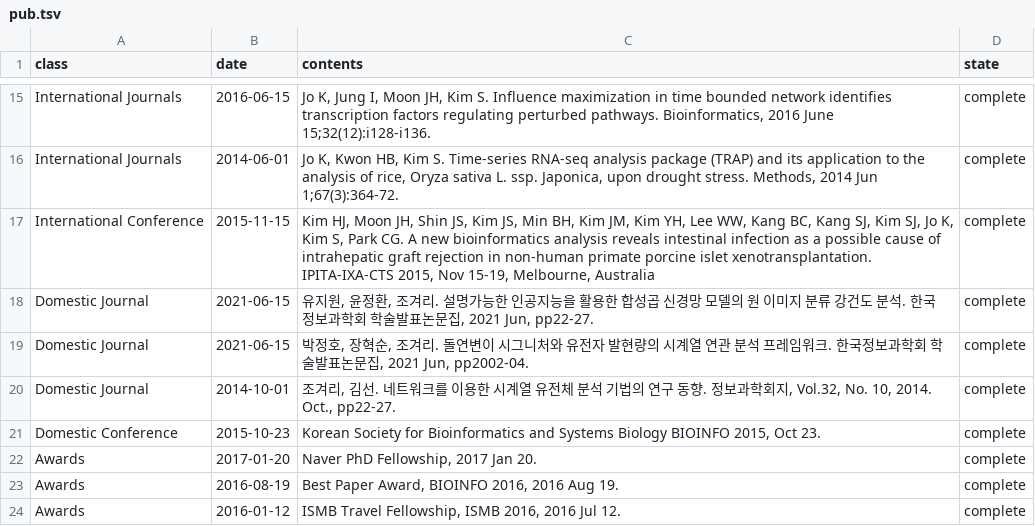
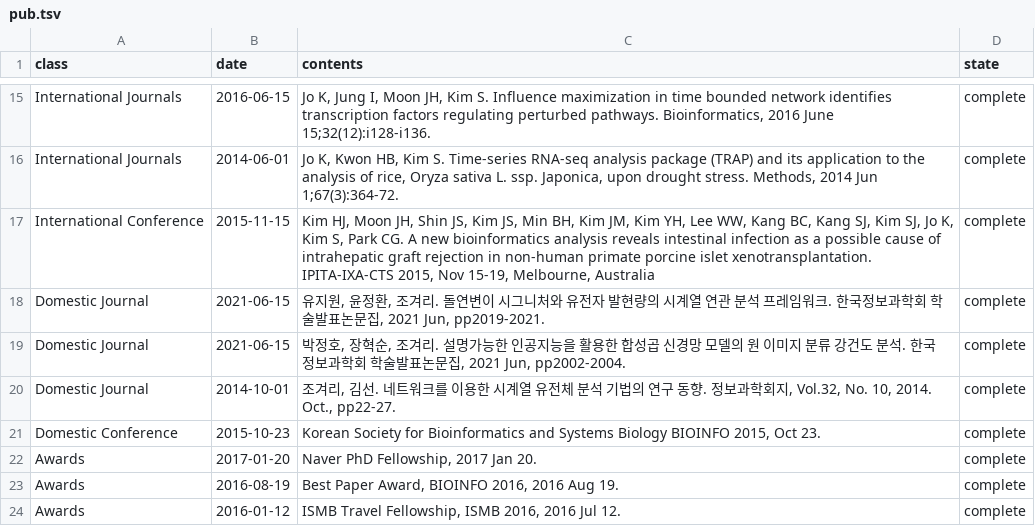
Before and after one commit to BML-cbnu/bml-cbnu.github.io, a TSV file: _data/sheets/pub.tsv, drawn as a sheet; only a part is shown, gaps mark what is left out.

Commit message:
modify

```diff
--- a/_data/sheets/pub.tsv
+++ b/_data/sheets/pub.tsv
@@ -17,4 +17,4 @@ International Journals	2014-06-01	"Jo K, Kwon HB, Kim S. Time-series RNA-seq ana
 International Conference	2015-11-15	"Kim HJ, Moon JH, Shin JS, Kim JS, Min BH, Kim JM, Kim YH, Lee WW, Kang BC, Kang SJ, Kim SJ, Jo K, Kim S, Park CG. A new bioinformatics analysis reveals intestinal infection as a possible cause of intrahepatic graft rejection in non-human primate porcine islet xenotransplantation. IPITA-IXA-CTS 2015, Nov 15-19, Melbourne, Australia"	complete
-Domestic Journal	2021-06-15	"유지원, 윤정환, 조겨리. 설명가능한 인공지능을 활용한 합성곱 신경망 모델의 원 이미지 분류 강건도 분석. 한국정보과학회 학술발표논문집, 2021 Jun, pp22-27."	complete
-Domestic Journal	2021-06-15	"박정호, 장혁순, 조겨리. 돌연변이 시그니처와 유전자 발현량의 시계열 연관 분석 프레임워크. 한국정보과학회 학술발표논문집, 2021 Jun, pp2002-04."	complete
+Domestic Journal	2021-06-15	"유지원, 윤정환, 조겨리. 돌연변이 시그니처와 유전자 발현량의 시계열 연관 분석 프레임워크.  한국정보과학회 학술발표논문집, 2021 Jun, pp2019-2021."	complete
+Domestic Journal	2021-06-15	"박정호, 장혁순, 조겨리. 설명가능한 인공지능을 활용한 합성곱 신경망 모델의 원 이미지 분류 강건도 분석. 한국정보과학회 학술발표논문집, 2021 Jun, pp2002-2004."	complete
 Domestic Journal	2014-10-01	"조겨리, 김선. 네트워크를 이용한 시계열 유전체 분석 기법의 연구 동향. 정보과학회지, Vol.32, No. 10, 2014. Oct., pp22-27."	complete
```
